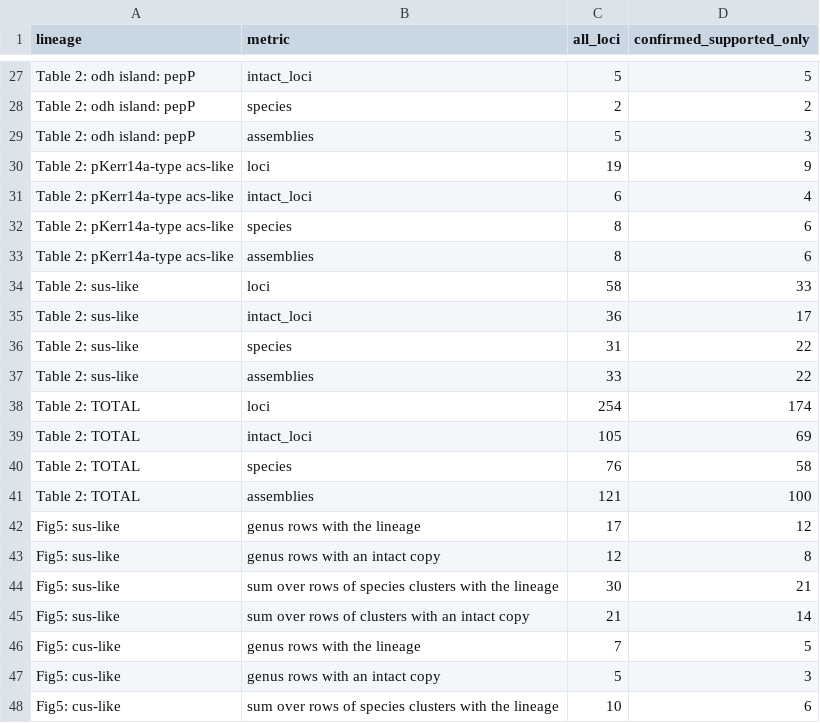
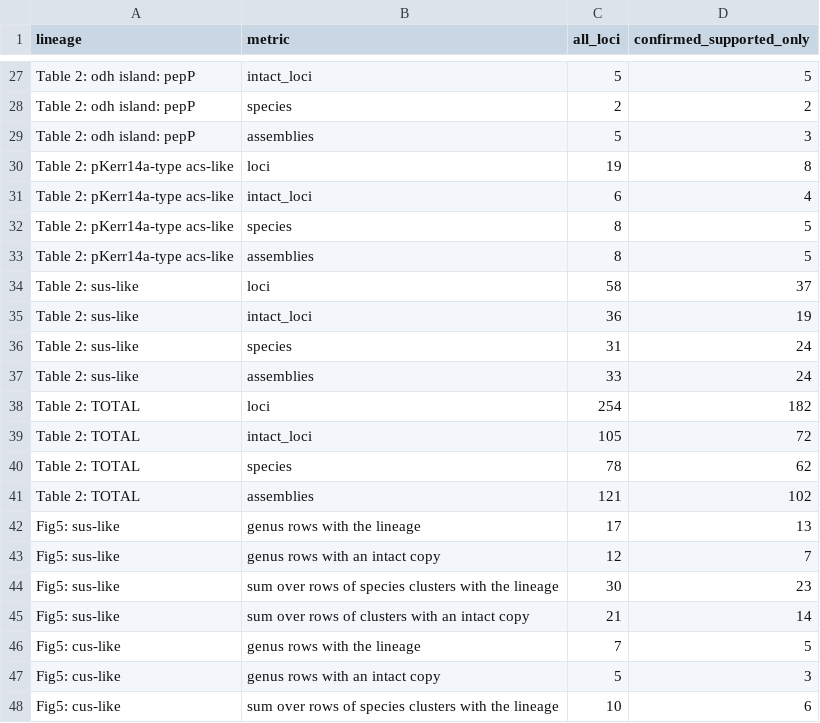
Before and after one commit to pzhurbenko/fungal-opine-genes, a TSV file: paper/supplementary/TableS1d_Sensitivity_of_the_lineage_counts_to_the_integrati.tsv, drawn as a sheet; only a part is shown, gaps mark what is left out; the diff covers the shown part only.

```diff
--- a/paper/supplementary/TableS1d_Sensitivity_of_the_lineage_counts_to_the_integrati.tsv
+++ b/paper/supplementary/TableS1d_Sensitivity_of_the_lineage_counts_to_the_integrati.tsv
@@ -29,17 +29,17 @@ Table 2: odh island: pepP	species	2	2
 Table 2: odh island: pepP	assemblies	5	3
-Table 2: pKerr14a-type acs-like	loci	19	9
+Table 2: pKerr14a-type acs-like	loci	19	8
 Table 2: pKerr14a-type acs-like	intact_loci	6	4
-Table 2: pKerr14a-type acs-like	species	8	6
-Table 2: pKerr14a-type acs-like	assemblies	8	6
-Table 2: sus-like	loci	58	33
-Table 2: sus-like	intact_loci	36	17
-Table 2: sus-like	species	31	22
-Table 2: sus-like	assemblies	33	22
-Table 2: TOTAL	loci	254	174
-Table 2: TOTAL	intact_loci	105	69
-Table 2: TOTAL	species	76	58
-Table 2: TOTAL	assemblies	121	100
-Fig5: sus-like	genus rows with the lineage	17	12
-Fig5: sus-like	genus rows with an intact copy	12	8
-Fig5: sus-like	sum over rows of species clusters with the lineage	30	21
+Table 2: pKerr14a-type acs-like	species	8	5
+Table 2: pKerr14a-type acs-like	assemblies	8	5
+Table 2: sus-like	loci	58	37
+Table 2: sus-like	intact_loci	36	19
+Table 2: sus-like	species	31	24
+Table 2: sus-like	assemblies	33	24
+Table 2: TOTAL	loci	254	182
+Table 2: TOTAL	intact_loci	105	72
+Table 2: TOTAL	species	78	62
+Table 2: TOTAL	assemblies	121	102
+Fig5: sus-like	genus rows with the lineage	17	13
+Fig5: sus-like	genus rows with an intact copy	12	7
+Fig5: sus-like	sum over rows of species clusters with the lineage	30	23
 Fig5: sus-like	sum over rows of clusters with an intact copy	21	14
```
Also changed, not shown: 19 edited cells elsewhere in this file, paper/supplementary/TableS1a_Loci_of_bacterial_origin.tsv, paper/tables/TableS1_all_lineages.tsv, 7 other files.
